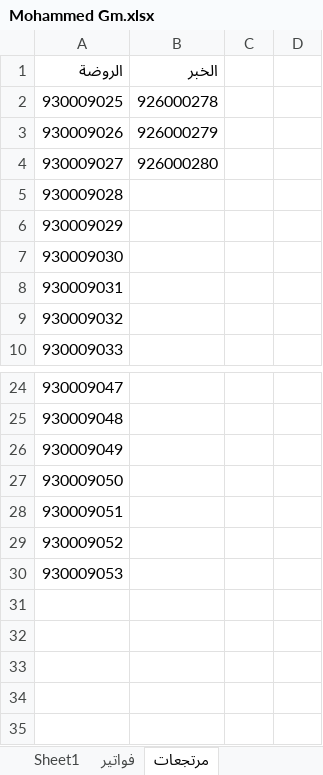
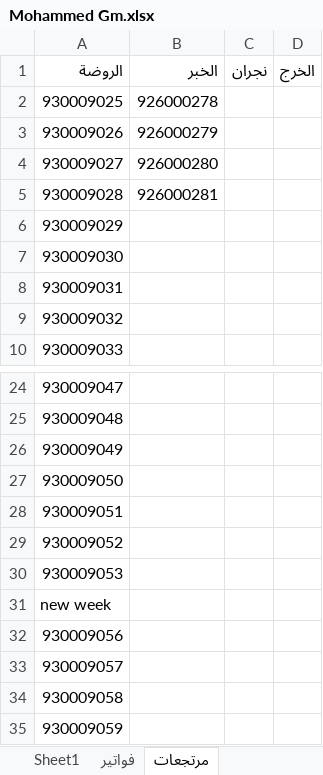
Before and after one commit to MohamedG74/addons_smart_support, an Excel workbook: Mohammed Gm.xlsx, sheet مرتجعات, drawn as a sheet; only a part is shown, gaps mark what is left out; values as stored, in another font and other column widths than the file's, no borders; the diff names each change by its address in the sheet, - before the commit and + after, or states it on an @@ line.

```diff
--- a/Mohammed Gm.xlsx (sheet مرتجعات)
+++ b/Mohammed Gm.xlsx (sheet مرتجعات)
-A1:B1 bold: off
+A1:B1 bold: on
-C1: (empty)
+C1: نجران
-D1: (empty)
+D1: الخرج
-B5 (الخبر): (empty)
+B5 (الخبر): 926000281
+row 31: new week
+row 32: 930009056
+row 33: 930009057
+row 34: 930009058
+row 35: 930009059
```
Also changed, not shown: sheet فواتير.
